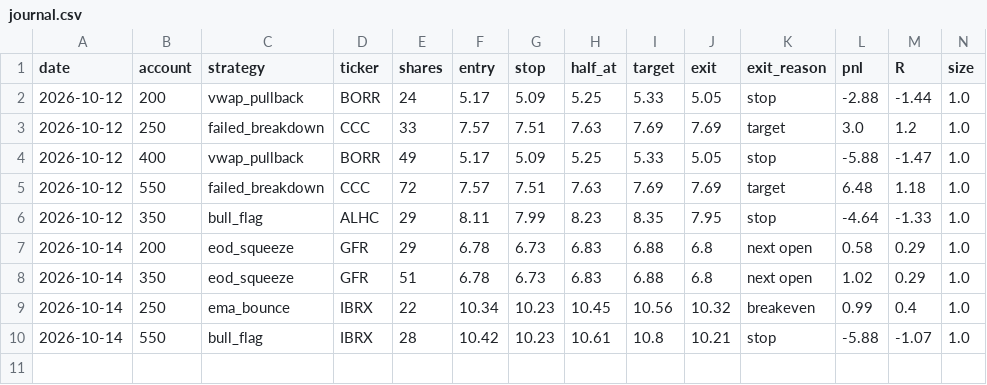
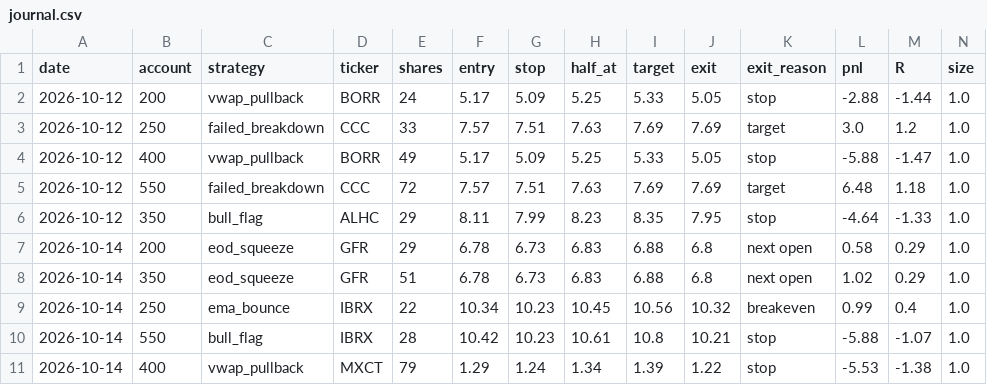
Before and after one commit to newurbaninfluence-lgtm/paper-trading-bot, a CSV file: journal.csv, drawn as a sheet; only a part is shown; rows hold the shown columns only; the diff names each change by its address in the sheet, - before the commit and + after, or states it on an @@ line.

```diff
--- a/journal.csv
+++ b/journal.csv
+row 11: 2026-10-14 | 400 | vwap_pullback | MXCT | 79 | 1.29 | 1.24 | 1.34 | 1.39 | 1.22 | stop | -5.53 | -1.38 | 1.0
```
Also changed, not shown: alpaca_journal.csv, signals.csv, 2 other files.
